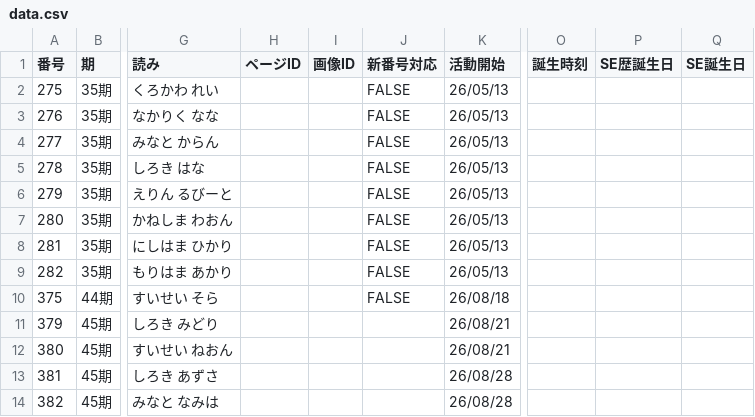
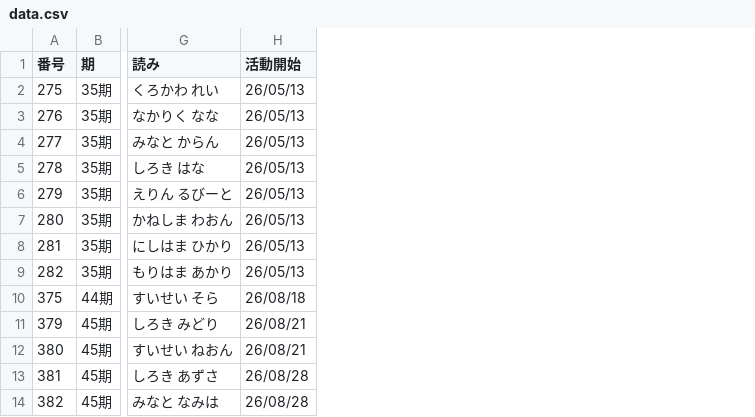
Before and after one commit to shirotetsu-shiojima/shirotetsu-girls, a CSV file: data.csv, drawn as a sheet; only a part is shown, gaps mark what is left out; the diff names each change by its address in the sheet, - before the commit and + after, or states it on an @@ line.

Commit message:
Add files via upload

```diff
--- a/data.csv
+++ b/data.csv
-column H (ページID), empty
-column I (画像ID), empty
-column J (新番号対応), rows 2-10: all FALSE
-column O (誕生時刻), empty
-column P (SE歴誕生日), empty
-column Q (SE誕生日), empty
```
